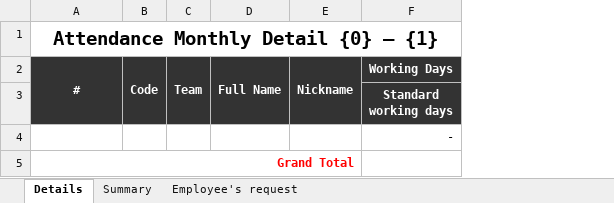
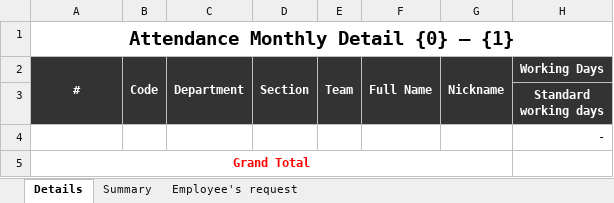
Before and after one commit to starixvn/hrm_sms-hrm, an Excel workbook: Fanex.NexHR.Site/ExcelTemplates/MonthlyWorkingHours.xlsx, sheet Details, drawn as a sheet; only a part is shown; values as stored, in another font and other column widths than the file's, no borders; the diff names each change by its address in the sheet, - before the commit and + after, or states it on an @@ line.

```diff
--- a/Fanex.NexHR.Site/ExcelTemplates/MonthlyWorkingHours.xlsx (sheet Details)
+++ b/Fanex.NexHR.Site/ExcelTemplates/MonthlyWorkingHours.xlsx (sheet Details)
+column C, row 2: Department
+column D, row 2: Section
-A5 alignment: right
+A5 alignment: center
```
Also changed, not shown: sheet Employee's request, sheet Summary, Fanex.NexHR.Site/ExcelTemplates/DailyWorkingHours.xlsx, Fanex.NexHR.Site/ExcelTemplates/EmployeeOvertimeTemplate.xlsx, 31 other files.
